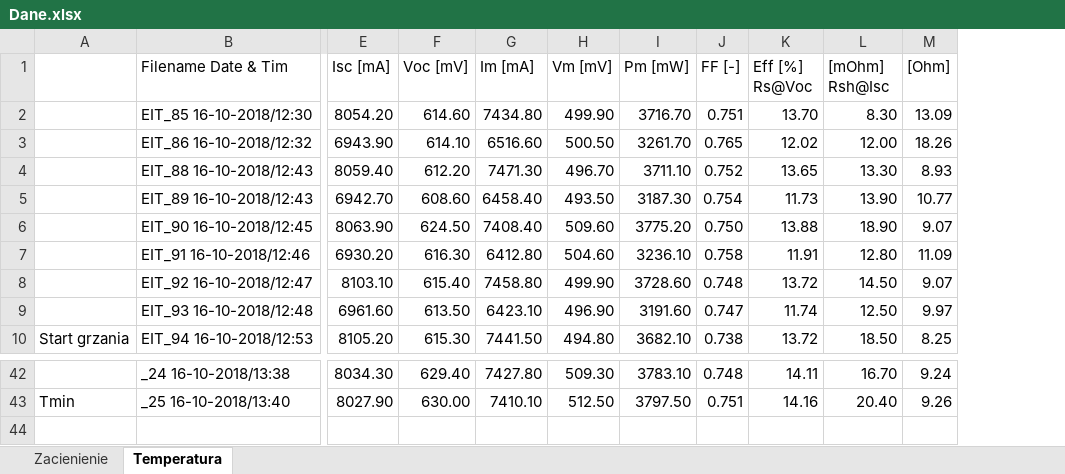
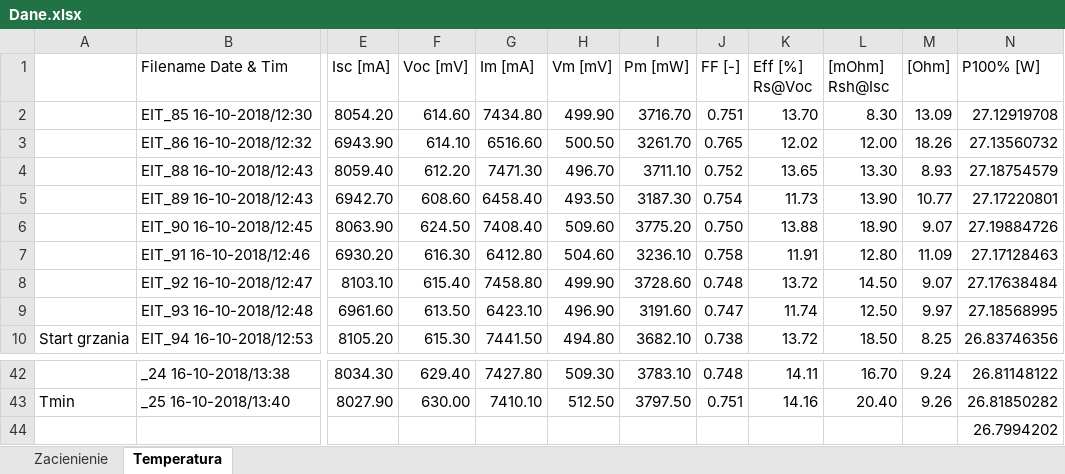
Before and after one commit to sycobsziwidzisz/Alternaztywne_zrodla_energii, an Excel workbook: Alternatywne_I/Dane.xlsx, sheet Temperatura, drawn as a sheet; only a part is shown, gaps mark what is left out; values as stored, in another font and other column widths than the file's, no borders; charts and pictures not drawn; rows hold the shown columns only; the diff names each change by its address in the sheet, - before the commit and + after, or states it on an @@ line.

```diff
--- a/Alternatywne_I/Dane.xlsx (sheet Temperatura)
+++ b/Alternatywne_I/Dane.xlsx (sheet Temperatura)
+column N (P100% [W]), rows 2-10: 27.12919708 | 27.13560732 | 27.18754579 | 27.17220801 | 27.19884726 | 27.17128463 | 27.17638484 | 27.18568995 | 26.83746356; rows 42-43: 26.81148122 | 26.81850282
+row 44:  |  |  |  |  |  |  |  |  |  |  | 26.7994202
```
Also changed, not shown: sheet Zacienienie, charts or pictures, 1 other file.
